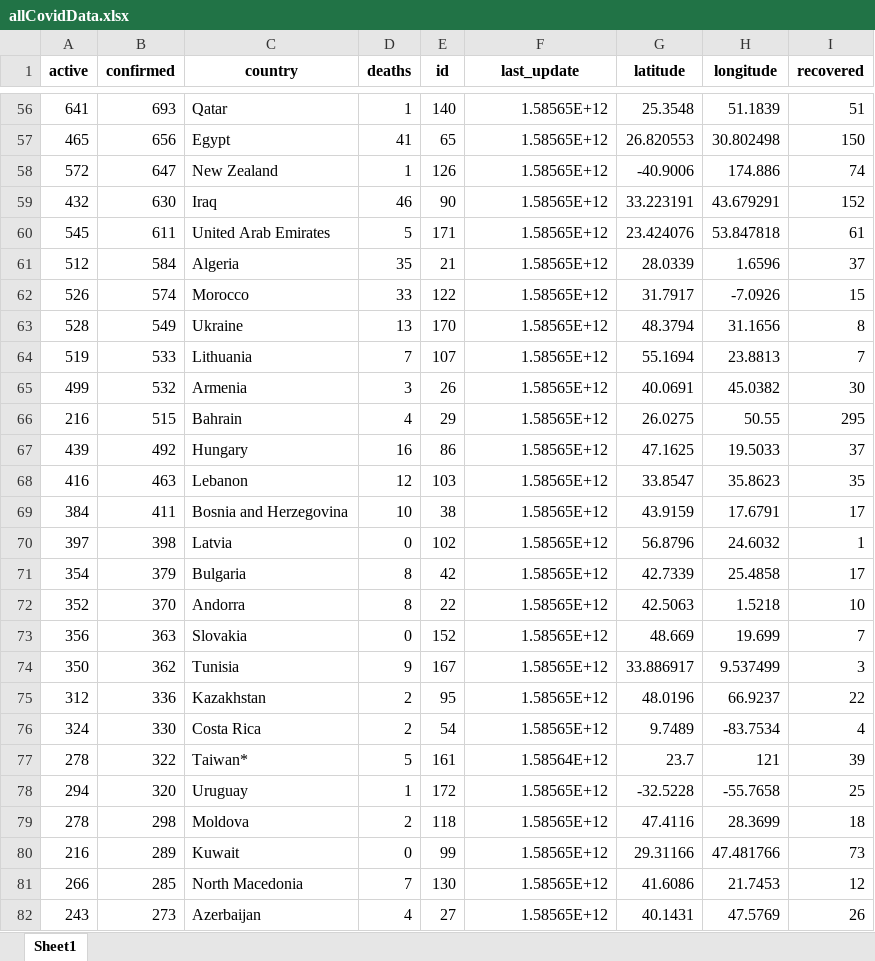
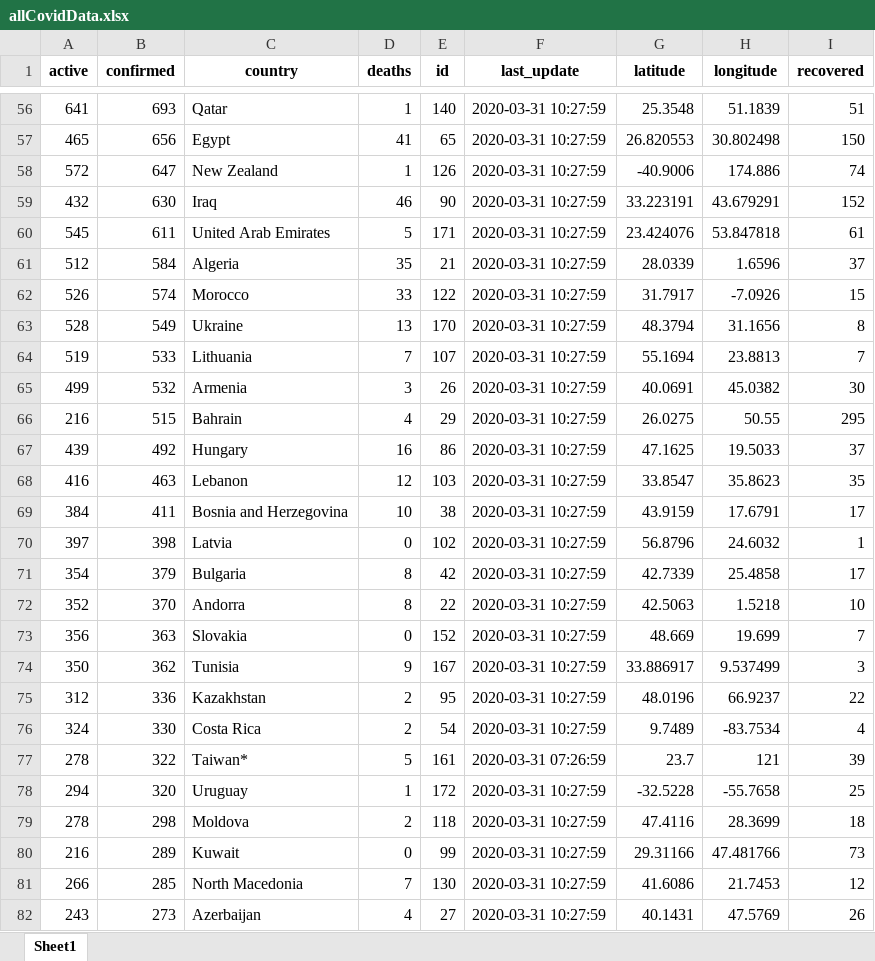
Before and after one commit to sanogotech/covidinformation, an Excel workbook: allCovidData.xlsx, sheet Sheet1, drawn as a sheet; only a part is shown, gaps mark what is left out; values as stored, in another font and other column widths than the file's, no borders; the diff covers the shown part only; the diff names each change by its address in the sheet, - before the commit and + after, or states it on an @@ line.

```diff
--- a/allCovidData.xlsx (sheet Sheet1)
+++ b/allCovidData.xlsx (sheet Sheet1)
-F56:F76 (last_update): 1.58565E+12
+F56:F76 (last_update): 2020-03-31 10:27:59
-F77 (last_update): 1.58564E+12
+F77 (last_update): 2020-03-31 07:26:59
-F78:F82 (last_update): 1.58565E+12
+F78:F82 (last_update): 2020-03-31 10:27:59
```
Also changed, not shown: 151 edited cells elsewhere in this sheet, 5 other files.
